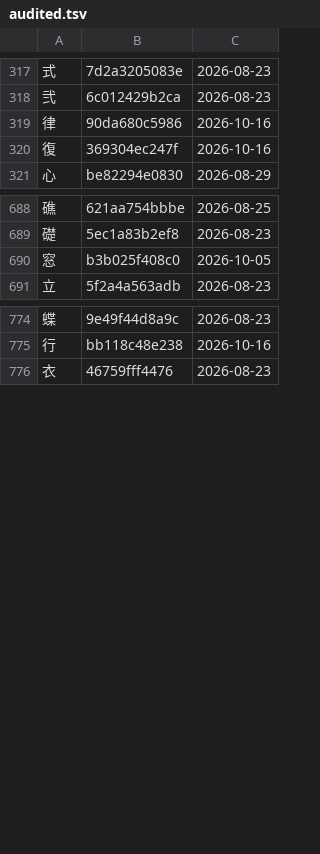
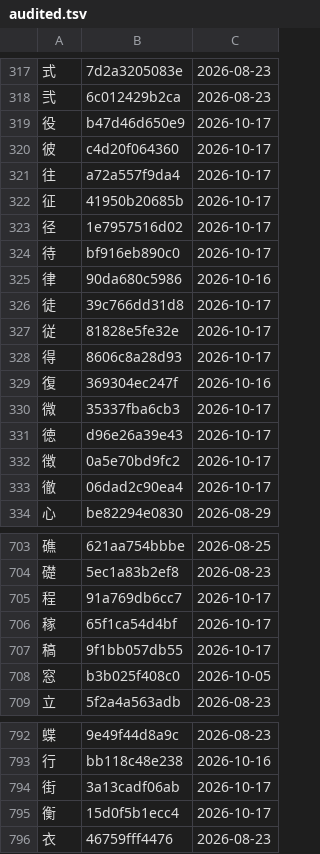
Before and after one commit to george-hawkins/anki-decks, a TSV file: .claude/skills/rtk-caretaker/audited.tsv, drawn as a sheet; only a part is shown, gaps mark what is left out; the diff covers the shown part only; the diff names each change by its address in the sheet, - before the commit and + after, or states it on an @@ line.

```diff
--- a/.claude/skills/rtk-caretaker/audited.tsv
+++ b/.claude/skills/rtk-caretaker/audited.tsv
+row 319: 役 | b47d46d650e9 | 2026-10-17
+row 320: 彼 | c4d20f064360 | 2026-10-17
+row 321: 往 | a72a557f9da4 | 2026-10-17
+row 322: 征 | 41950b20685b | 2026-10-17
+row 323: 径 | 1e7957516d02 | 2026-10-17
+row 324: 待 | bf916eb890c0 | 2026-10-17
+row 326: 徒 | 39c766dd31d8 | 2026-10-17
+row 327: 従 | 81828e5fe32e | 2026-10-17
+row 328: 得 | 8606c8a28d93 | 2026-10-17
+row 330: 微 | 35337fba6cb3 | 2026-10-17
+row 331: 徳 | d96e26a39e43 | 2026-10-17
+row 332: 徴 | 0a5e70bd9fc2 | 2026-10-17
+row 333: 徹 | 06dad2c90ea4 | 2026-10-17
+row 705: 程 | 91a769db6cc7 | 2026-10-17
+row 706: 稼 | 65f1ca54d4bf | 2026-10-17
+row 707: 稿 | 9f1bb057db55 | 2026-10-17
+row 794: 街 | 3a13cadf06ab | 2026-10-17
+row 795: 衡 | 15d0f5b1ecc4 | 2026-10-17
```
Also changed, not shown: 2 added rows and 10 edited cells elsewhere in this file, .claude/skills/rtk-caretaker/reported.tsv, 2 other files.
